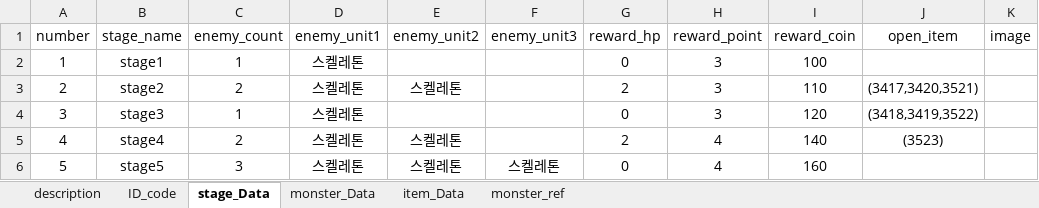
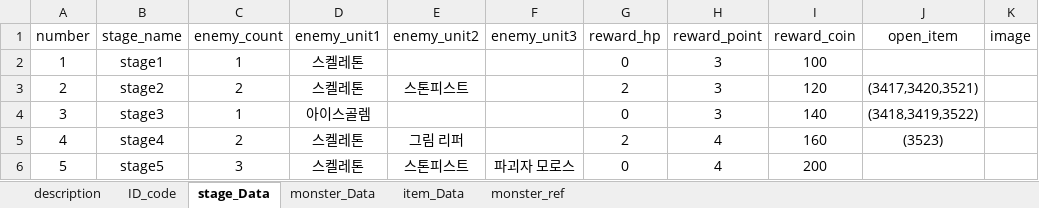
Before and after one commit to kmk5844/DarkDice, an Excel workbook: DarkDice/Assets/Scritable/Excel/DataTable.xlsx, sheet stage_Data, drawn as a sheet; only a part is shown; values as stored, in another font and other column widths than the file's, no borders; table styles not drawn; the diff names each change by its address in the sheet, - before the commit and + after, or states it on an @@ line.

```diff
--- a/DarkDice/Assets/Scritable/Excel/DataTable.xlsx (sheet stage_Data)
+++ b/DarkDice/Assets/Scritable/Excel/DataTable.xlsx (sheet stage_Data)
-E3 (enemy_unit2): 스켈레톤
+E3 (enemy_unit2): 스톤피스트
-I3 (reward_coin): 110
+I3 (reward_coin): 120
-D4 (enemy_unit1): 스켈레톤
+D4 (enemy_unit1): 아이스골렘
-I4 (reward_coin): 120
+I4 (reward_coin): 140
-E5 (enemy_unit2): 스켈레톤
+E5 (enemy_unit2): 그림 리퍼
-I5 (reward_coin): 140
+I5 (reward_coin): 160
-E6 (enemy_unit2): 스켈레톤
+E6 (enemy_unit2): 스톤피스트
-F6 (enemy_unit3): 스켈레톤
+F6 (enemy_unit3): 파괴자 모로스
-I6 (reward_coin): 160
+I6 (reward_coin): 200
```
Also changed, not shown: sheet monster_Data, sheet monster_ref, 10 other files.
